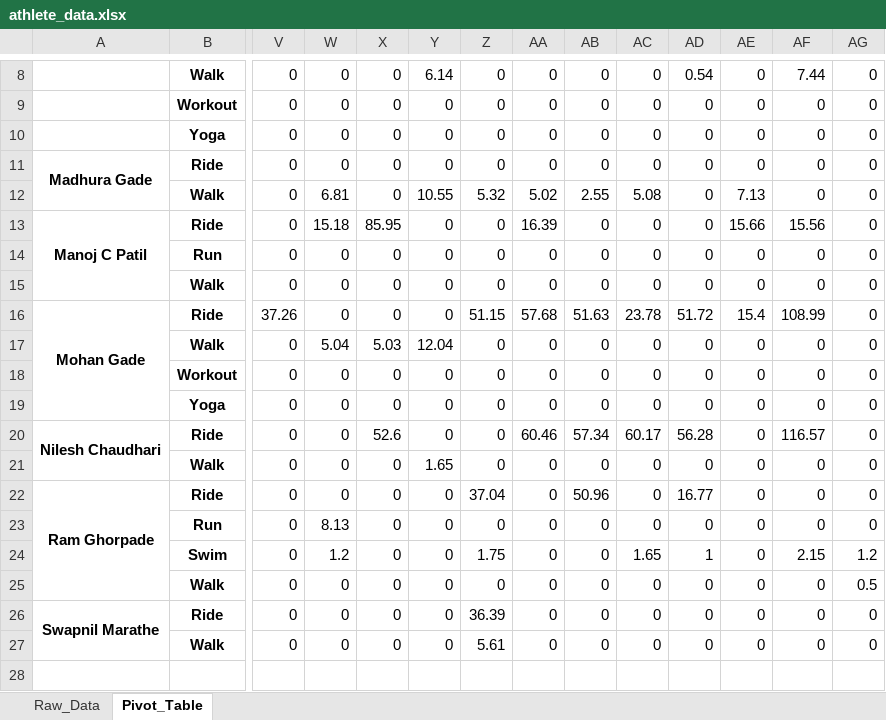
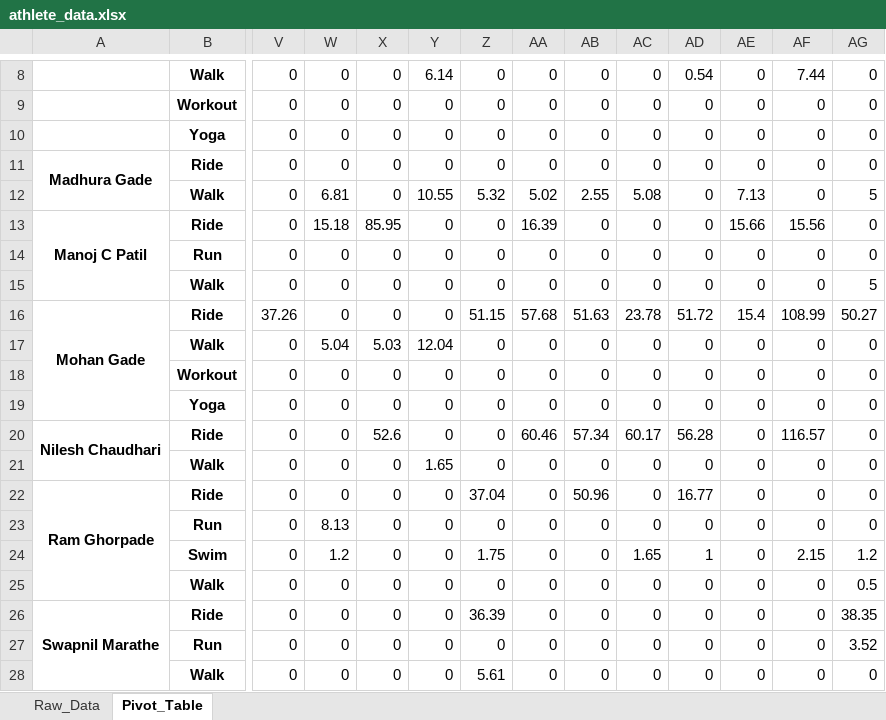
Before and after one commit to manojcpatil/jalgaon-cyclists-club, an Excel workbook: athlete_data.xlsx, sheet Pivot_Table, drawn as a sheet; only a part is shown, gaps mark what is left out; values as stored, in another font and other column widths than the file's, no borders; rows hold the shown columns only; the diff names each change by its address in the sheet, - before the commit and + after, or states it on an @@ line.

```diff
--- a/athlete_data.xlsx (sheet Pivot_Table)
+++ b/athlete_data.xlsx (sheet Pivot_Table)
-AG12: 0
+AG12: 5
-AG15: 0
+AG15: 5
-AG16: 0
+AG16: 50.27
-AG26: 0
+AG26: 38.35
+row 27:  | Run | 0 | 0 | 0 | 0 | 0 | 0 | 0 | 0 | 0 | 0 | 0 | 3.52
```
Also changed, not shown: sheet Raw_Data, 1 other file.
